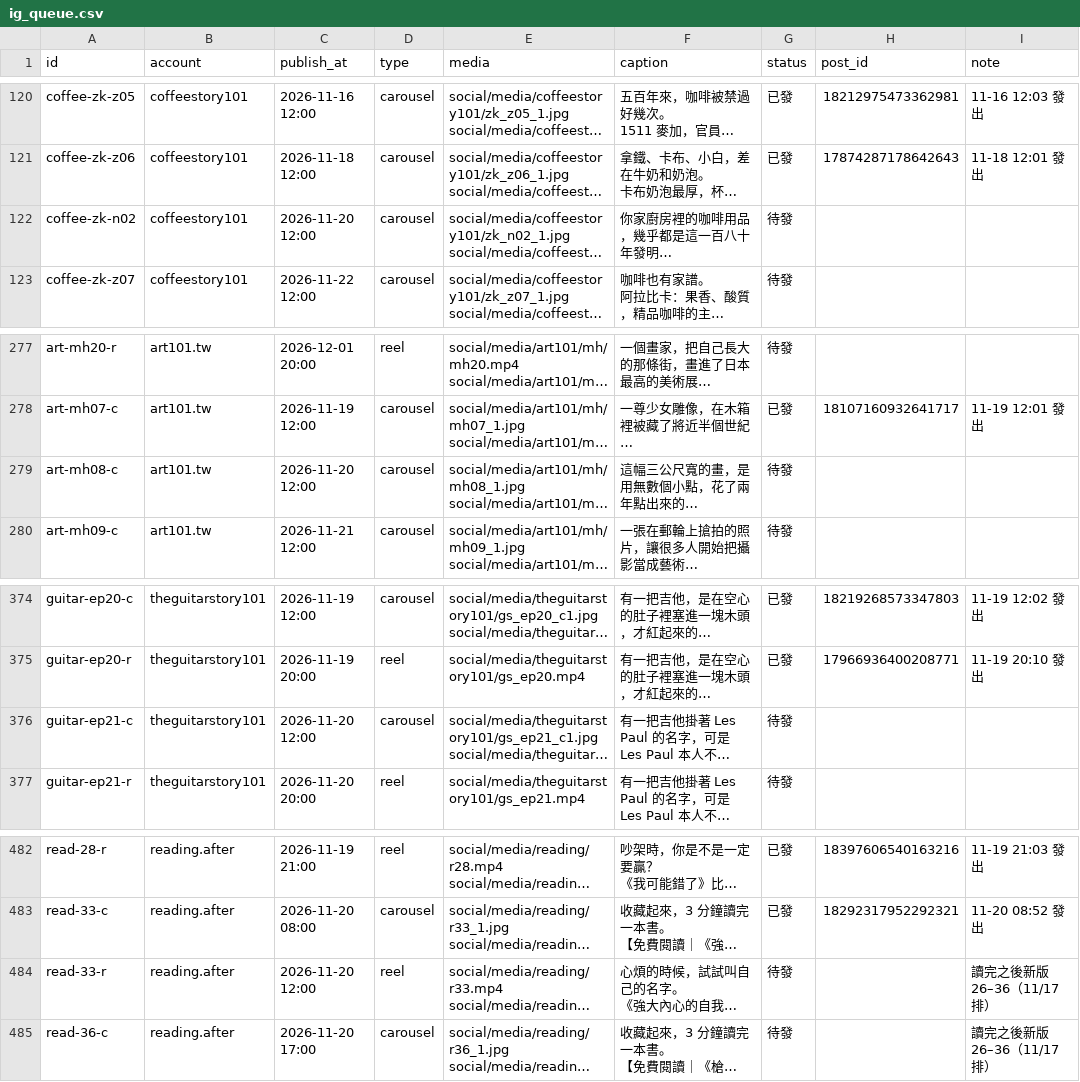
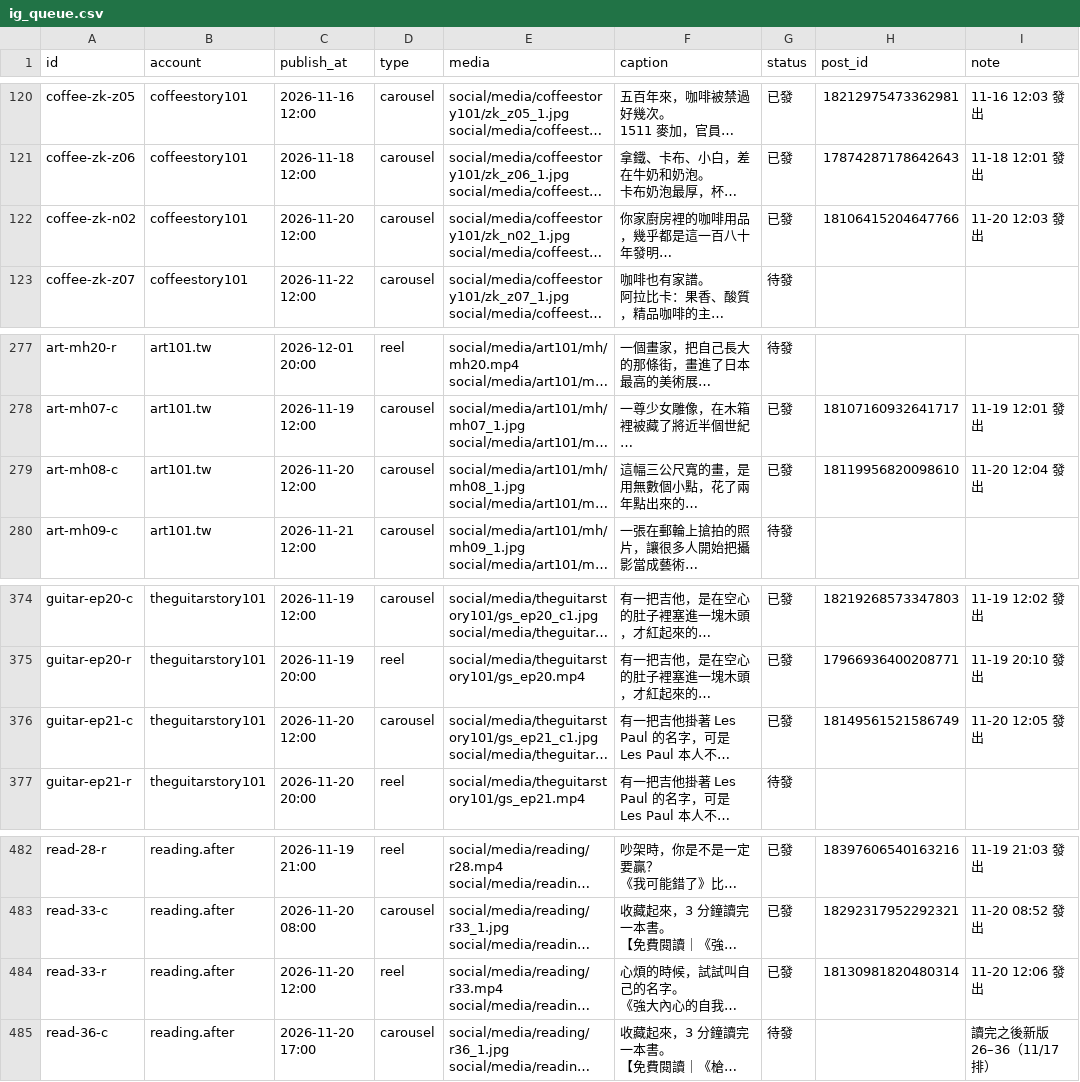
Before and after one commit to jay0916746661/jimframe-site, a CSV file: tools/meta-poster/ig_queue.csv, drawn as a sheet; only a part is shown, gaps mark what is left out; long unchanged cells end in …; the diff names each change by its address in the sheet, - before the commit and + after, or states it on an @@ line.

Commit message:
IG 發文結果 2026-11-20 04:06

```diff
--- a/tools/meta-poster/ig_queue.csv
+++ b/tools/meta-poster/ig_queue.csv
-G122 (status): 待發
+G122 (status): 已發
-H122 (post_id): (empty)
+H122 (post_id): 18106415204647766
-I122 (note): (empty)
+I122 (note): 11-20 12:03 發出
-G279 (status): 待發
+G279 (status): 已發
-H279 (post_id): (empty)
+H279 (post_id): 18119956820098610
-I279 (note): (empty)
+I279 (note): 11-20 12:04 發出
-G376 (status): 待發
+G376 (status): 已發
-H376 (post_id): (empty)
+H376 (post_id): 18149561521586749
-I376 (note): (empty)
+I376 (note): 11-20 12:05 發出
-G484 (status): 待發
+G484 (status): 已發
-H484 (post_id): (empty)
+H484 (post_id): 18130981820480314
-I484 (note): 讀完之後新版 26–36（11/17 排）
+I484 (note): 11-20 12:06 發出
```
